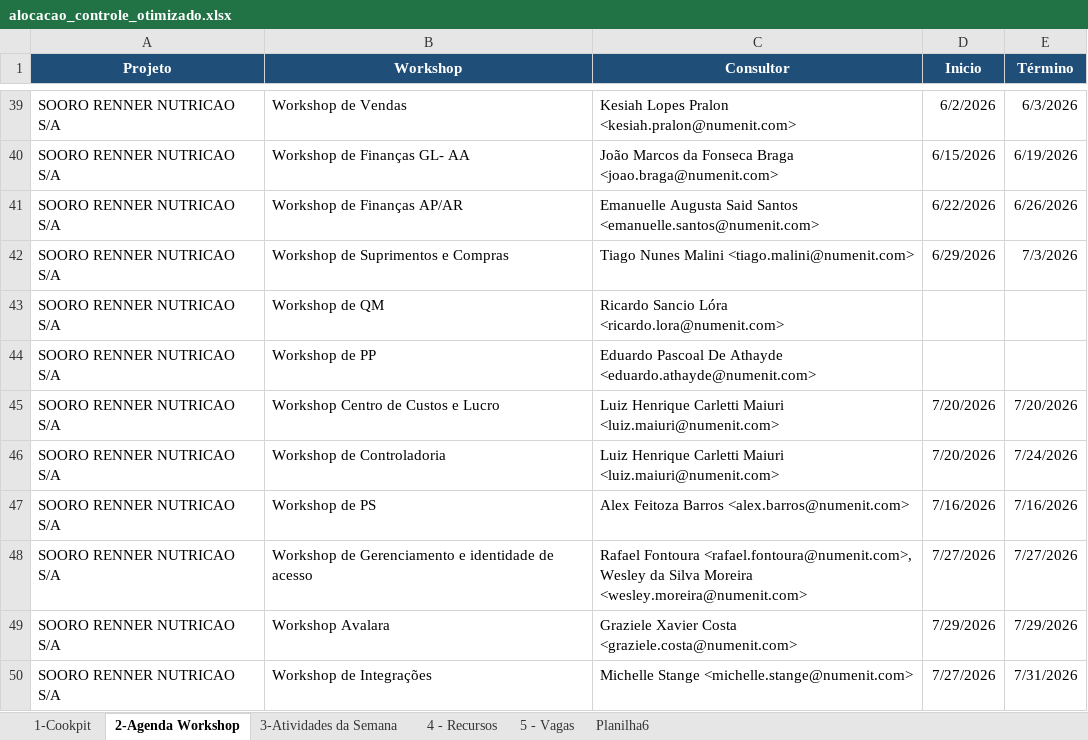
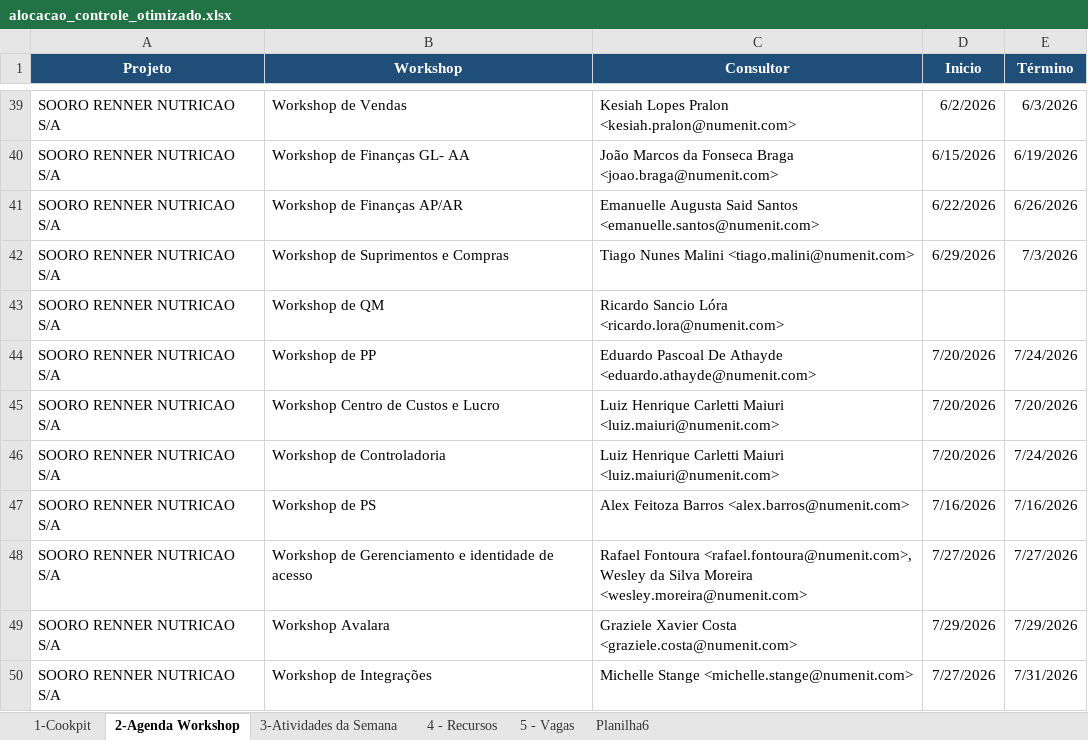
Before and after one commit to giovannaz-ctrl/Recursos, an Excel workbook: alocacao_controle_otimizado.xlsx, sheet 2-Agenda Workshop, drawn as a sheet; only a part is shown, gaps mark what is left out; values as stored, in another font and other column widths than the file's, no borders; the diff names each change by its address in the sheet, - before the commit and + after, or states it on an @@ line.

Commit message:
Add files via upload

```diff
--- a/alocacao_controle_otimizado.xlsx (sheet 2-Agenda Workshop)
+++ b/alocacao_controle_otimizado.xlsx (sheet 2-Agenda Workshop)
-D44 (Inicio): (empty)
+D44 (Inicio): 7/20/2026
-E44 (Término): (empty)
+E44 (Término): 7/24/2026
```
